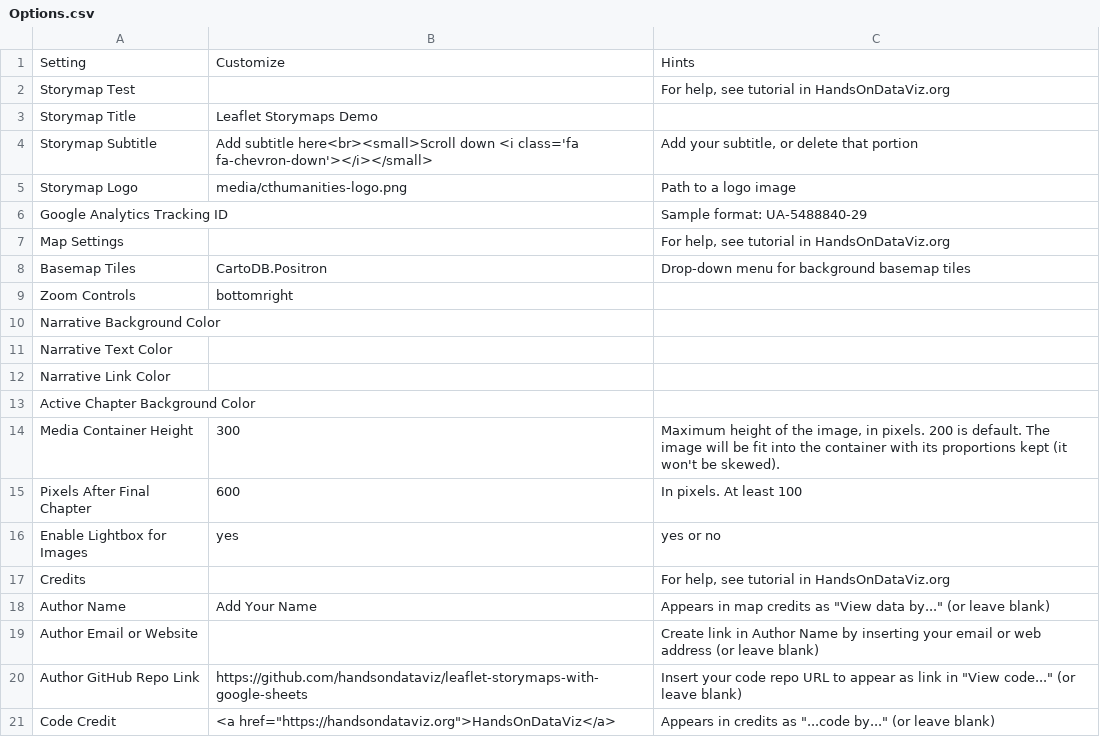
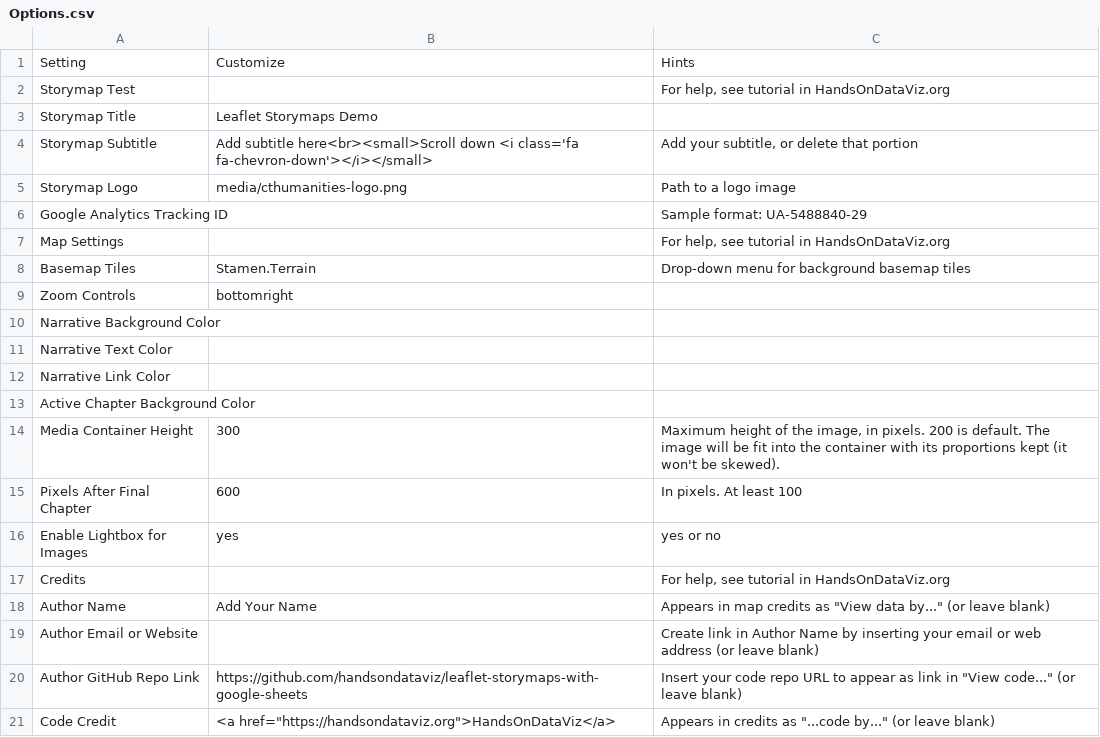
Before and after one commit to Dalbinator/Dalbinator.github.io, a CSV file: csv/Options.csv, drawn as a sheet.

Commit message:
Update Options.csv

```diff
--- a/csv/Options.csv
+++ b/csv/Options.csv
@@ -7,3 +7,3 @@ Google Analytics Tracking ID,,Sample format: UA-5488840-29
 Map Settings,,"For help, see tutorial in HandsOnDataViz.org"
-Basemap Tiles,CartoDB.Positron,Drop-down menu for background basemap tiles
+Basemap Tiles,Stamen.Terrain,Drop-down menu for background basemap tiles
 Zoom Controls,bottomright,
```
